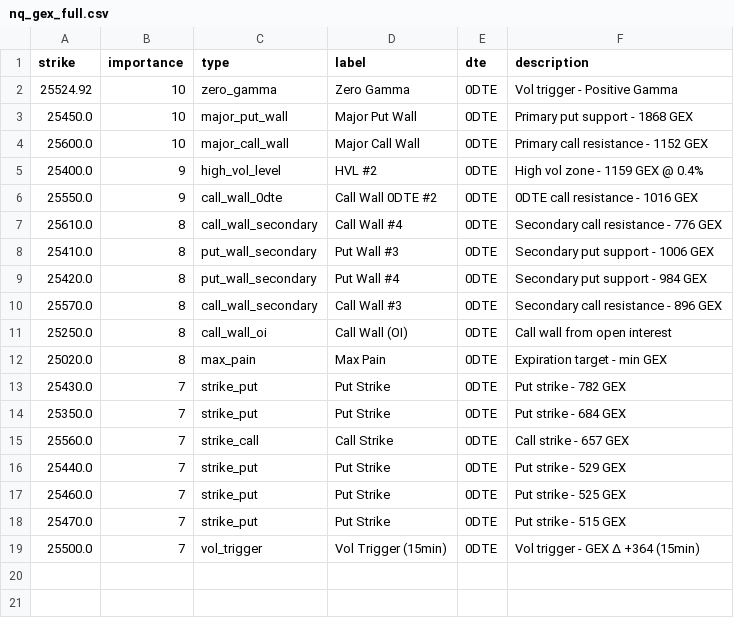
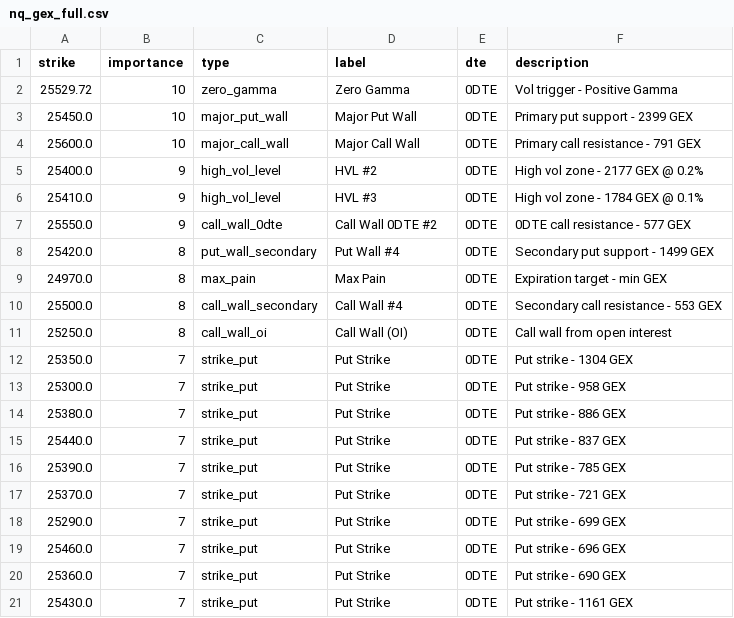
Before and after one commit to enzocosson/gex-levels-manual, a CSV file: nq_gex_full.csv, drawn as a sheet.

```diff
--- a/nq_gex_full.csv
+++ b/nq_gex_full.csv
@@ -1,19 +1,21 @@
 strike,importance,type,label,dte,description
-25524.92,10,zero_gamma,Zero Gamma,0DTE,Vol trigger - Positive Gamma
-25450.0,10,major_put_wall,Major Put Wall,0DTE,Primary put support - 1868 GEX
-25600.0,10,major_call_wall,Major Call Wall,0DTE,Primary call resistance - 1152 GEX
-25400.0,9,high_vol_level,HVL #2,0DTE,High vol zone - 1159 GEX @ 0.4%
-25550.0,9,call_wall_0dte,Call Wall 0DTE #2,0DTE,0DTE call resistance - 1016 GEX
-25610.0,8,call_wall_secondary,Call Wall #4,0DTE,Secondary call resistance - 776 GEX
-25410.0,8,put_wall_secondary,Put Wall #3,0DTE,Secondary put support - 1006 GEX
-25420.0,8,put_wall_secondary,Put Wall #4,0DTE,Secondary put support - 984 GEX
-25570.0,8,call_wall_secondary,Call Wall #3,0DTE,Secondary call resistance - 896 GEX
+25529.72,10,zero_gamma,Zero Gamma,0DTE,Vol trigger - Positive Gamma
+25450.0,10,major_put_wall,Major Put Wall,0DTE,Primary put support - 2399 GEX
+25600.0,10,major_call_wall,Major Call Wall,0DTE,Primary call resistance - 791 GEX
+25400.0,9,high_vol_level,HVL #2,0DTE,High vol zone - 2177 GEX @ 0.2%
+25410.0,9,high_vol_level,HVL #3,0DTE,High vol zone - 1784 GEX @ 0.1%
+25550.0,9,call_wall_0dte,Call Wall 0DTE #2,0DTE,0DTE call resistance - 577 GEX
+25420.0,8,put_wall_secondary,Put Wall #4,0DTE,Secondary put support - 1499 GEX
+24970.0,8,max_pain,Max Pain,0DTE,Expiration target - min GEX
+25500.0,8,call_wall_secondary,Call Wall #4,0DTE,Secondary call resistance - 553 GEX
 25250.0,8,call_wall_oi,Call Wall (OI),0DTE,Call wall from open interest
-25020.0,8,max_pain,Max Pain,0DTE,Expiration target - min GEX
-25430.0,7,strike_put,Put Strike,0DTE,Put strike - 782 GEX
-25350.0,7,strike_put,Put Strike,0DTE,Put strike - 684 GEX
-25560.0,7,strike_call,Call Strike,0DTE,Call strike - 657 GEX
-25440.0,7,strike_put,Put Strike,0DTE,Put strike - 529 GEX
-25460.0,7,strike_put,Put Strike,0DTE,Put strike - 525 GEX
-25470.0,7,strike_put,Put Strike,0DTE,Put strike - 515 GEX
-25500.0,7,vol_trigger,Vol Trigger (15min),0DTE,Vol trigger - GEX Δ +364 (15min)
+25350.0,7,strike_put,Put Strike,0DTE,Put strike - 1304 GEX
+25300.0,7,strike_put,Put Strike,0DTE,Put strike - 958 GEX
+25380.0,7,strike_put,Put Strike,0DTE,Put strike - 886 GEX
+25440.0,7,strike_put,Put Strike,0DTE,Put strike - 837 GEX
+25390.0,7,strike_put,Put Strike,0DTE,Put strike - 785 GEX
+25370.0,7,strike_put,Put Strike,0DTE,Put strike - 721 GEX
+25290.0,7,strike_put,Put Strike,0DTE,Put strike - 699 GEX
+25460.0,7,strike_put,Put Strike,0DTE,Put strike - 696 GEX
+25360.0,7,strike_put,Put Strike,0DTE,Put strike - 690 GEX
+25430.0,7,strike_put,Put Strike,0DTE,Put strike - 1161 GEX
```
Also changed, not shown: es_gex_full.csv, es_gex_one.csv, 5 other files.
